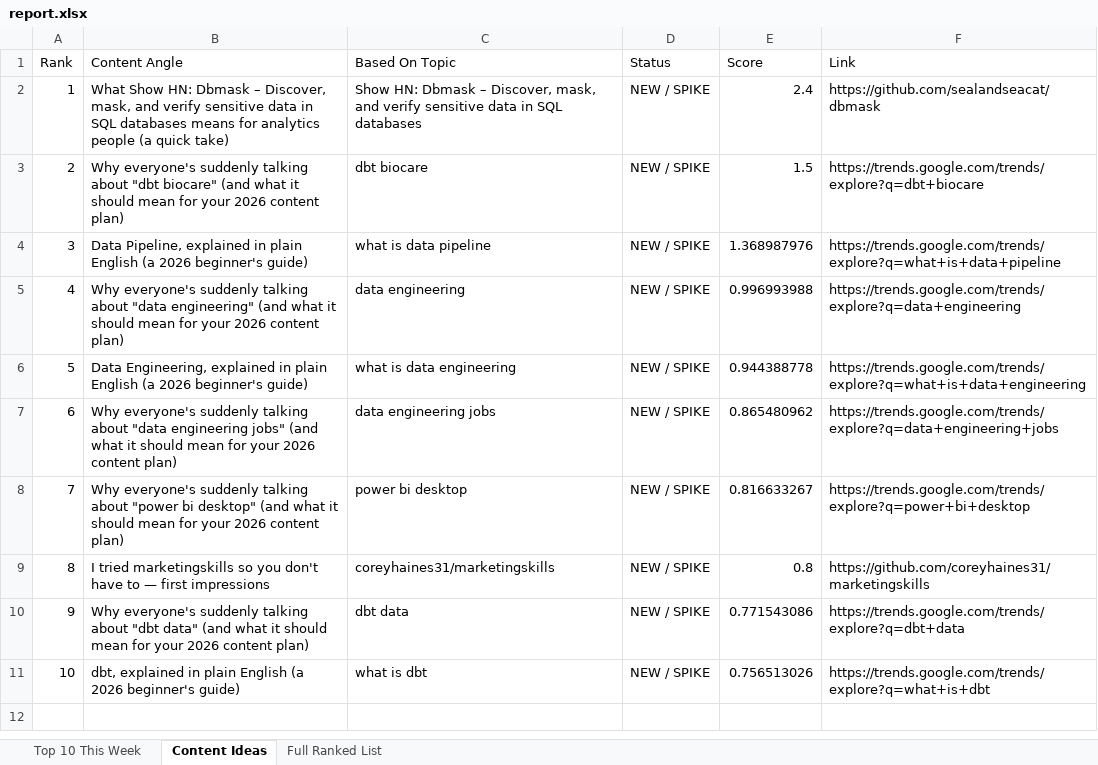
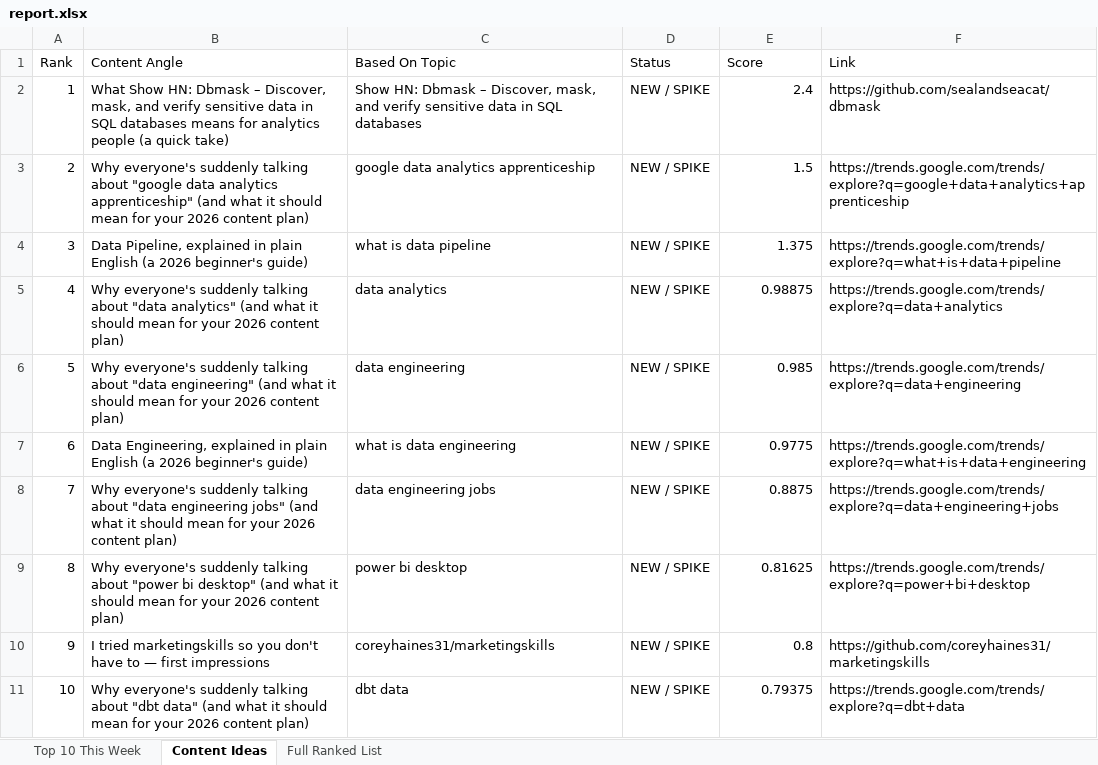
Before and after one commit to raishaldhawan23/trend-tracker, an Excel workbook: report.xlsx, sheet Content Ideas, drawn as a sheet; values as stored, in another font and other column widths than the file's, no borders; the diff names each change by its address in the sheet, - before the commit and + after, or states it on an @@ line.

```diff
--- a/report.xlsx (sheet Content Ideas)
+++ b/report.xlsx (sheet Content Ideas)
-B3 (Content Angle): …talking about "dbt biocare" (and what…
+B3 (Content Angle): …talking about "google data analytics apprenticeship" (and what…
-C3 (Based On Topic): dbt biocare
+C3 (Based On Topic): google data analytics apprenticeship
-F3 (Link): https://trends.google.com/trends/explore?q=dbt+biocare
+F3 (Link): https://trends.google.com/trends/explore?q=google+data+analytics+apprenticeship
-E4 (Score): 1.368987976
+E4 (Score): 1.375
-B5 (Content Angle): …about "data engineering" (and what…
+B5 (Content Angle): …about "data analytics" (and what…
-C5 (Based On Topic): data engineering
+C5 (Based On Topic): data analytics
-E5 (Score): 0.996993988
+E5 (Score): 0.98875
-F5 (Link): https://trends.google.com/trends/explore?q=data+engineering
+F5 (Link): https://trends.google.com/trends/explore?q=data+analytics
-B6 (Content Angle): Data Engineering, explained in plain English (a 2026 beginner's guide)
+B6 (Content Angle): Why everyone's suddenly talking about "data engineering" (and what it should mean for your 2026 content plan)
-C6 (Based On Topic): what is data engineering
+C6 (Based On Topic): data engineering
-E6 (Score): 0.944388778
+E6 (Score): 0.985
-F6 (Link): https://trends.google.com/trends/explore?q=what+is+data+engineering
+F6 (Link): https://trends.google.com/trends/explore?q=data+engineering
-B7 (Content Angle): Why everyone's suddenly talking about "data engineering jobs" (and what it should mean for your 2026 content plan)
+B7 (Content Angle): Data Engineering, explained in plain English (a 2026 beginner's guide)
-C7 (Based On Topic): data engineering jobs
+C7 (Based On Topic): what is data engineering
-E7 (Score): 0.865480962
+E7 (Score): 0.9775
-F7 (Link): https://trends.google.com/trends/explore?q=data+engineering+jobs
+F7 (Link): https://trends.google.com/trends/explore?q=what+is+data+engineering
-B8 (Content Angle): …talking about "power bi desktop" (and what…
+B8 (Content Angle): …talking about "data engineering jobs" (and what…
-C8 (Based On Topic): power bi desktop
+C8 (Based On Topic): data engineering jobs
-E8 (Score): 0.816633267
+E8 (Score): 0.8875
-F8 (Link): https://trends.google.com/trends/explore?q=power+bi+desktop
+F8 (Link): https://trends.google.com/trends/explore?q=data+engineering+jobs
-B9 (Content Angle): I tried marketingskills so you don't have to — first impressions
+B9 (Content Angle): Why everyone's suddenly talking about "power bi desktop" (and what it should mean for your 2026 content plan)
-C9 (Based On Topic): coreyhaines31/marketingskills
+C9 (Based On Topic): power bi desktop
-E9 (Score): 0.8
+E9 (Score): 0.81625
-F9 (Link): https://github.com/coreyhaines31/marketingskills
+F9 (Link): https://trends.google.com/trends/explore?q=power+bi+desktop
-B10 (Content Angle): Why everyone's suddenly talking about "dbt data" (and what it should mean for your 2026 content plan)
+B10 (Content Angle): I tried marketingskills so you don't have to — first impressions
-C10 (Based On Topic): dbt data
+C10 (Based On Topic): coreyhaines31/marketingskills
-E10 (Score): 0.771543086
+E10 (Score): 0.8
-F10 (Link): https://trends.google.com/trends/explore?q=dbt+data
+F10 (Link): https://github.com/coreyhaines31/marketingskills
-B11 (Content Angle): dbt, explained in plain English (a 2026 beginner's guide)
+B11 (Content Angle): Why everyone's suddenly talking about "dbt data" (and what it should mean for your 2026 content plan)
-C11 (Based On Topic): what is dbt
+C11 (Based On Topic): dbt data
-E11 (Score): 0.756513026
+E11 (Score): 0.79375
-F11 (Link): https://trends.google.com/trends/explore?q=what+is+dbt
+F11 (Link): https://trends.google.com/trends/explore?q=dbt+data
```
Also changed, not shown: sheet Full Ranked List, sheet Top 10 This Week, reports/report_2026-09-13.xlsx, 4 other files.
